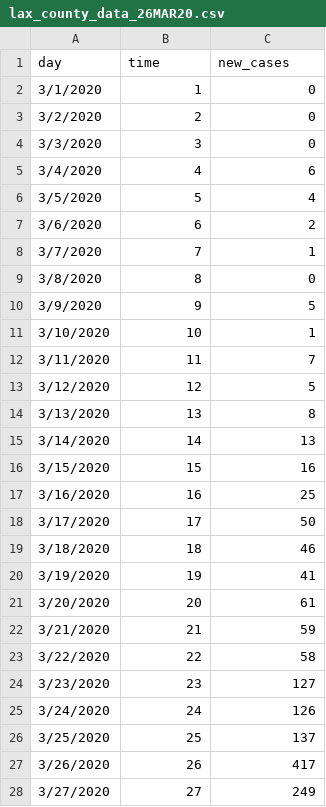
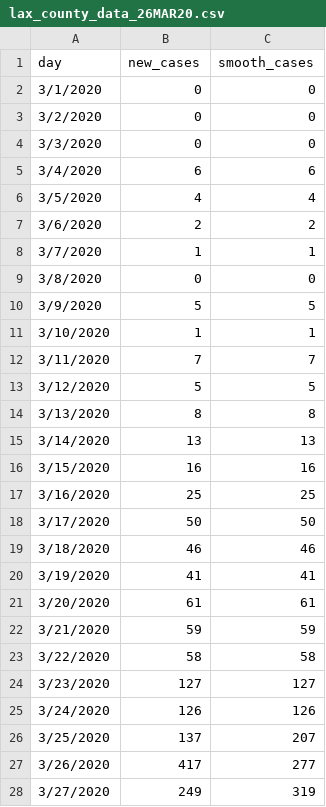
Before and after one commit to barneytotos/LAChime, a CSV file: data/lax_county_data_26MAR20.csv, drawn as a sheet; only a part is shown; the diff covers the shown part only.

Commit message:
big overhaul to allow multiple data sets / and fixed the implementation of the time lag

```diff
--- a/data/lax_county_data_26MAR20.csv
+++ b/data/lax_county_data_26MAR20.csv
@@ -1,28 +1,28 @@
-day,time,new_cases
-3/1/2020,1,0
-3/2/2020,2,0
-3/3/2020,3,0
-3/4/2020,4,6
-3/5/2020,5,4
-3/6/2020,6,2
-3/7/2020,7,1
-3/8/2020,8,0
-3/9/2020,9,5
-3/10/2020,10,1
-3/11/2020,11,7
-3/12/2020,12,5
-3/13/2020,13,8
-3/14/2020,14,13
-3/15/2020,15,16
-3/16/2020,16,25
-3/17/2020,17,50
-3/18/2020,18,46
-3/19/2020,19,41
-3/20/2020,20,61
-3/21/2020,21,59
-3/22/2020,22,58
-3/23/2020,23,127
-3/24/2020,24,126
-3/25/2020,25,137
-3/26/2020,26,417
-3/27/2020,27,249
+day,new_cases,smooth_cases
+3/1/2020,0,0
+3/2/2020,0,0
+3/3/2020,0,0
+3/4/2020,6,6
+3/5/2020,4,4
+3/6/2020,2,2
+3/7/2020,1,1
+3/8/2020,0,0
+3/9/2020,5,5
+3/10/2020,1,1
+3/11/2020,7,7
+3/12/2020,5,5
+3/13/2020,8,8
+3/14/2020,13,13
+3/15/2020,16,16
+3/16/2020,25,25
+3/17/2020,50,50
+3/18/2020,46,46
+3/19/2020,41,41
+3/20/2020,61,61
+3/21/2020,59,59
+3/22/2020,58,58
+3/23/2020,127,127
+3/24/2020,126,126
+3/25/2020,137,207
+3/26/2020,417,277
+3/27/2020,249,319
```
Also changed, not shown: 1 added row and 1 edited cell elsewhere in this file, 7 other files.
